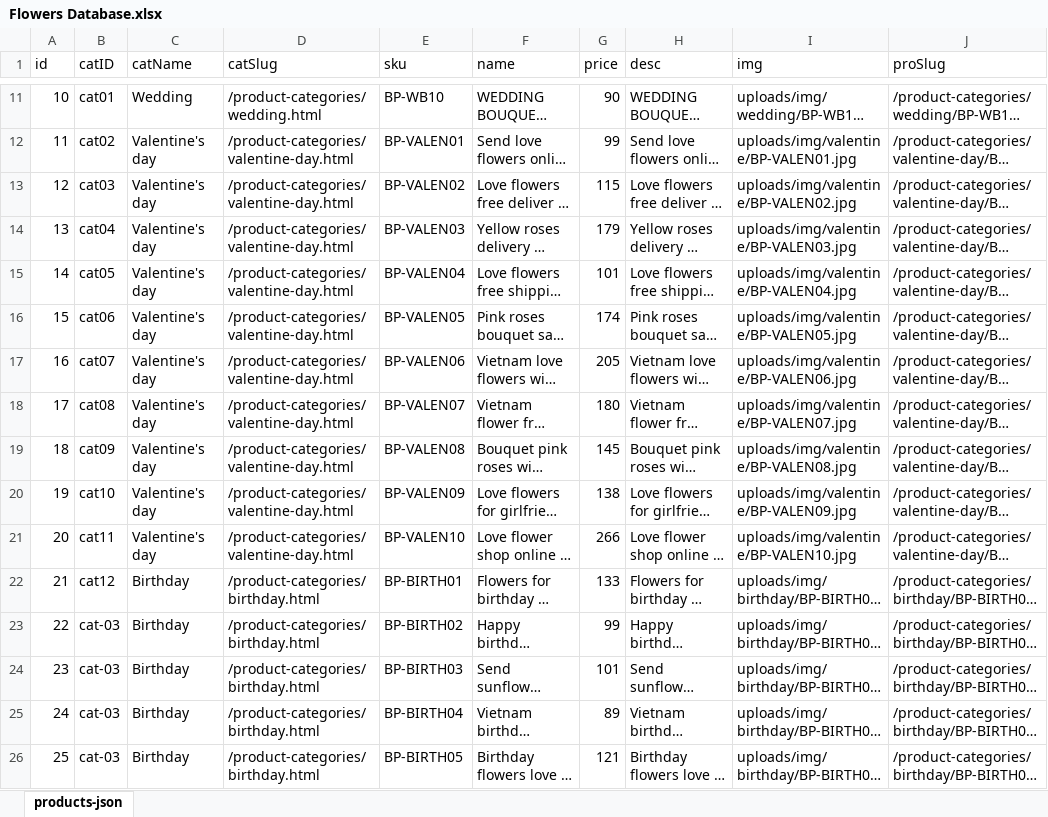
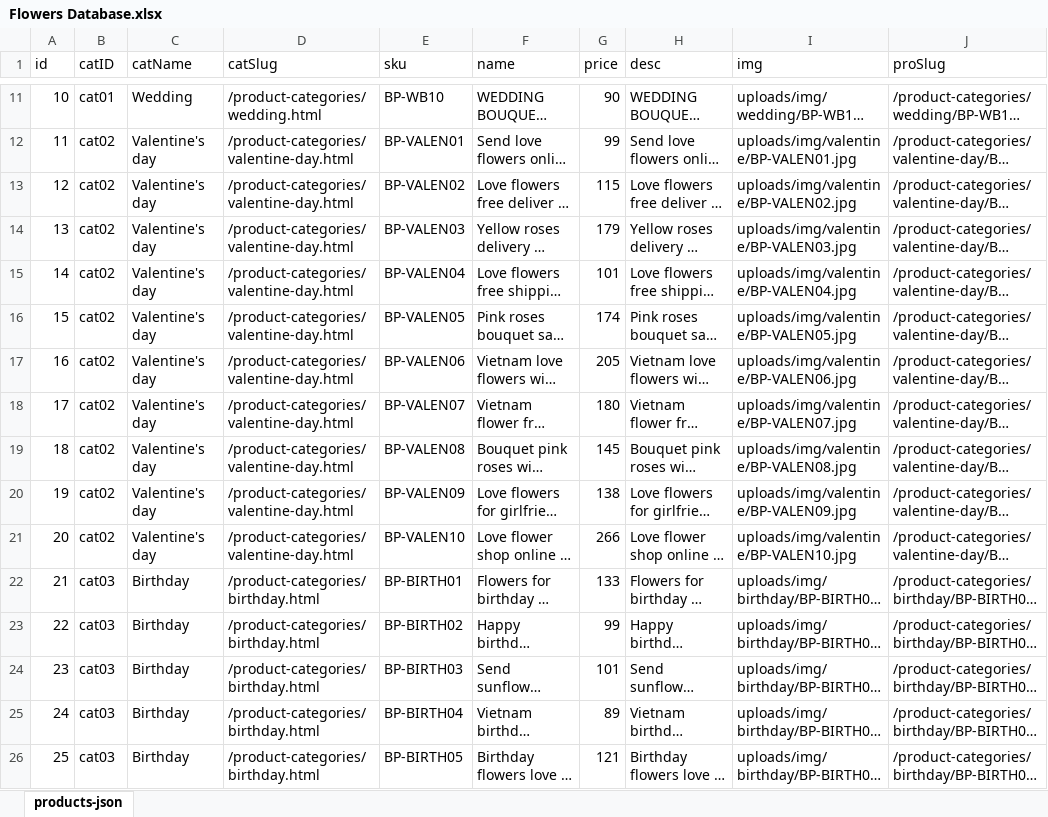
Before and after one commit to tannht/BloomingPetals, an Excel workbook: statics/js/Flowers Database.xlsx, sheet products-json, drawn as a sheet; only a part is shown, gaps mark what is left out; long unchanged cells end in …; values as stored, in another font and other column widths than the file's, no cell formats; the diff covers the shown part only; the diff names each change by its address in the sheet, - before the commit and + after, or states it on an @@ line.

```diff
--- a/statics/js/Flowers Database.xlsx (sheet products-json)
+++ b/statics/js/Flowers Database.xlsx (sheet products-json)
-B13 (catID): cat03
+B13 (catID): cat02
-B14 (catID): cat04
+B14 (catID): cat02
-B15 (catID): cat05
+B15 (catID): cat02
-B16 (catID): cat06
+B16 (catID): cat02
-B17 (catID): cat07
+B17 (catID): cat02
-B18 (catID): cat08
+B18 (catID): cat02
-B19 (catID): cat09
+B19 (catID): cat02
-B20 (catID): cat10
+B20 (catID): cat02
-B21 (catID): cat11
+B21 (catID): cat02
-B22 (catID): cat12
+B22 (catID): cat03
-B23:B26 (catID): cat-03
+B23:B26 (catID): cat03
```
Also changed, not shown: 123 edited cells elsewhere in this sheet, cell formats, 3 other files.
